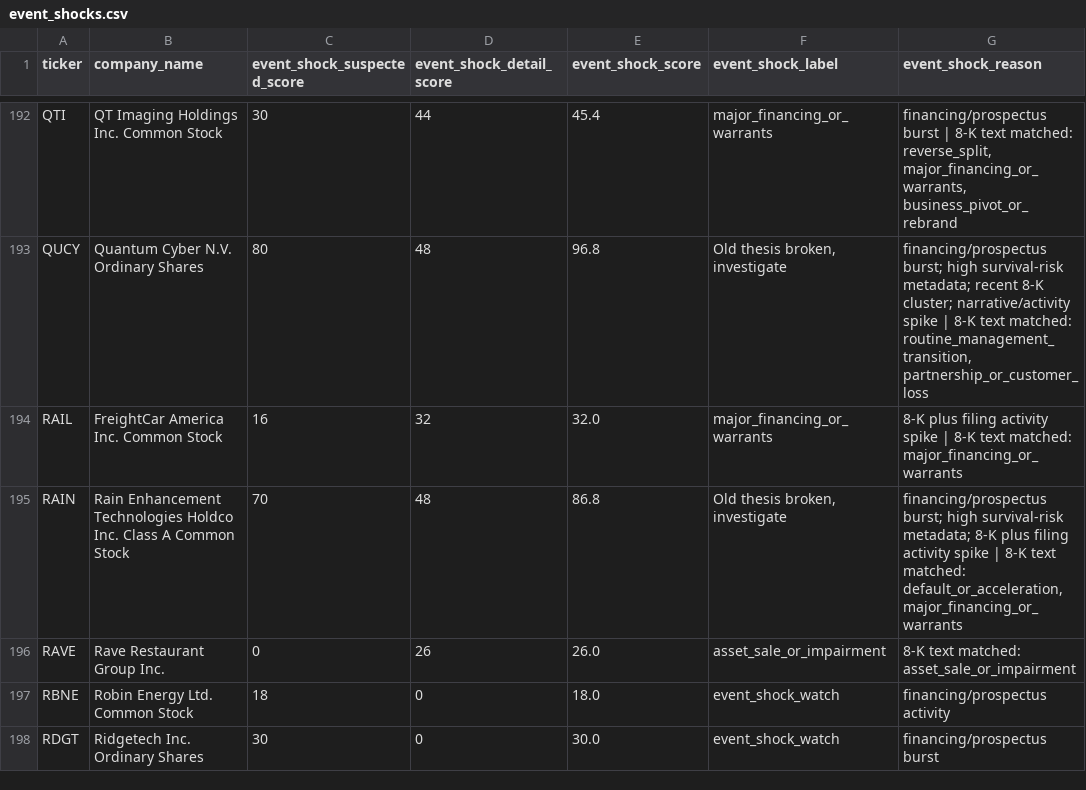
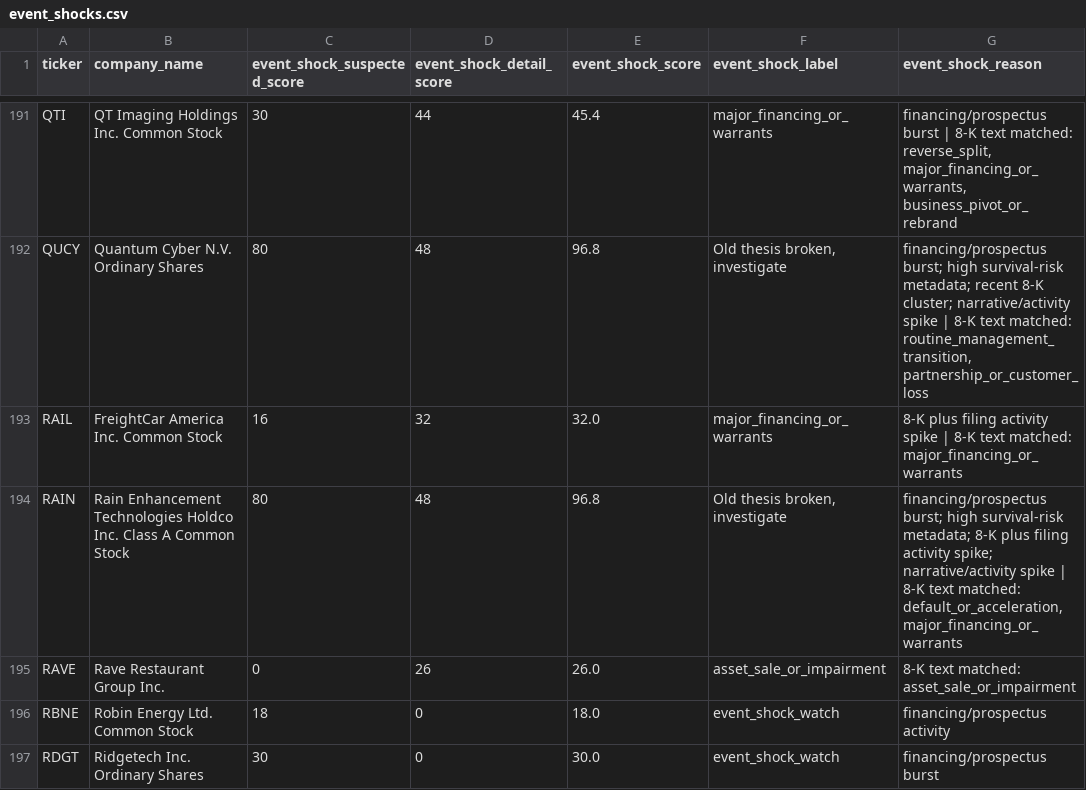
Before and after one commit to Kastnermj/mysterymachine, a CSV file: data/processed/event_shocks.csv, drawn as a sheet; only a part is shown, gaps mark what is left out; addresses are those after the commit; the diff covers the shown part only; the diff names each change by its address in the sheet, - before the commit and + after, or states it on an @@ line.

```diff
--- a/data/processed/event_shocks.csv
+++ b/data/processed/event_shocks.csv
-C194 (event_shock_suspected_score): 70
+C194 (event_shock_suspected_score): 80
-E194 (event_shock_score): 86.8
+E194 (event_shock_score): 96.8
-G194 (event_shock_reason): …filing activity spike |…
+G194 (event_shock_reason): …filing activity spike; narrative/activity spike |…
```
Also changed, not shown: 1 removed row and 27 edited cells elsewhere in this file, data/processed/fundamentals_stub.csv, data/processed/price_history_features.csv, 10 other files.
